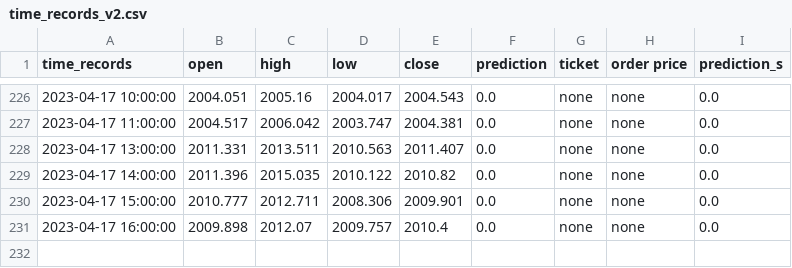
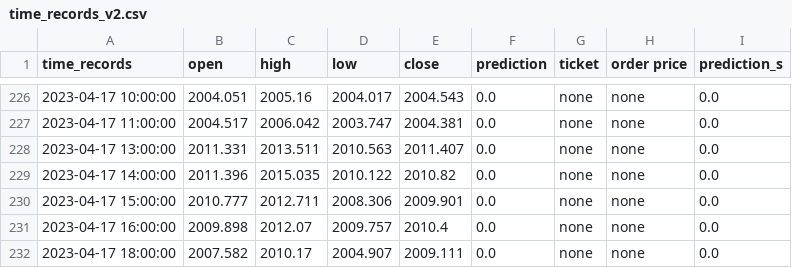
Before and after one commit to pkong001/Trading-bot-lsvm-v2, a CSV file: time_records_v2.csv, drawn as a sheet; only a part is shown, gaps mark what is left out.

```diff
--- a/time_records_v2.csv
+++ b/time_records_v2.csv
@@ -231 +231,2 @@ time_records,open,high,low,close,prediction,ticket,order price,prediction_s
 2023-04-17 16:00:00,2009.898,2012.07,2009.757,2010.4,0.0,none,none,0.0
+2023-04-17 18:00:00,2007.582,2010.17,2004.907,2009.111,0.0,none,none,0.0
```
Also changed, not shown: time_records_v2b.csv, 1 other file.
